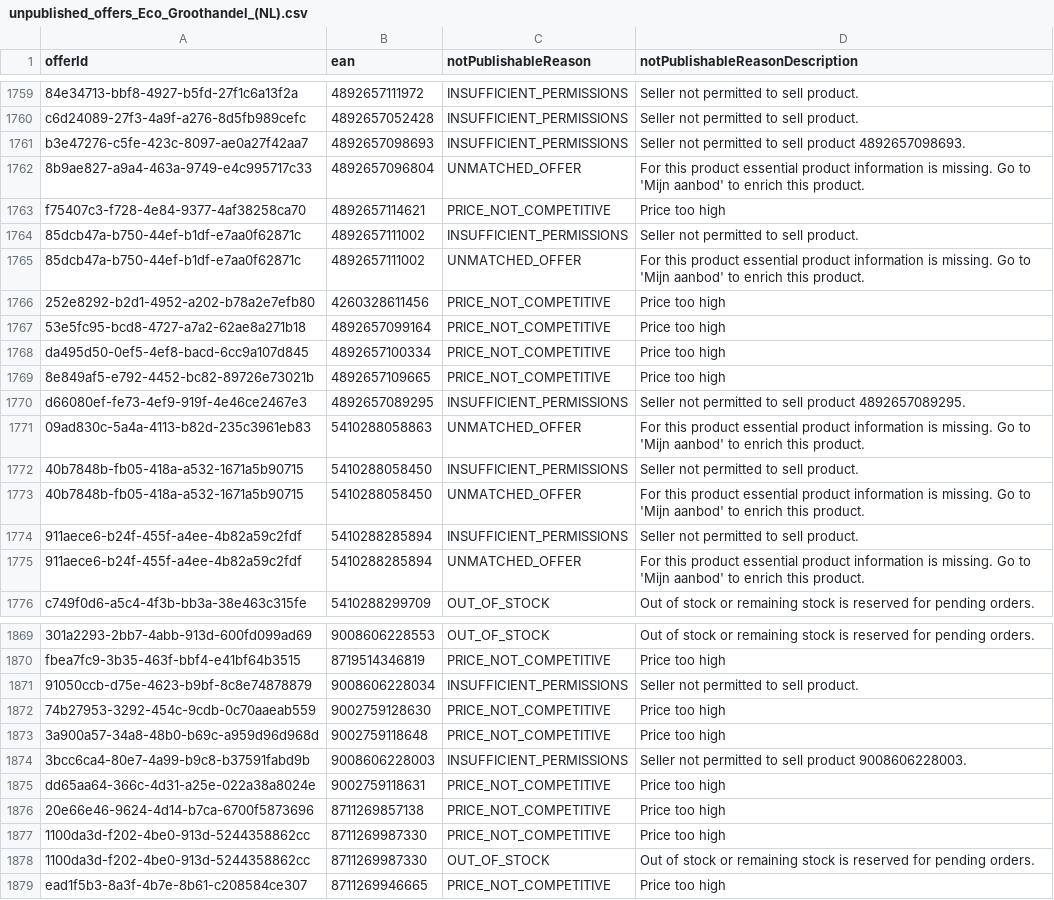
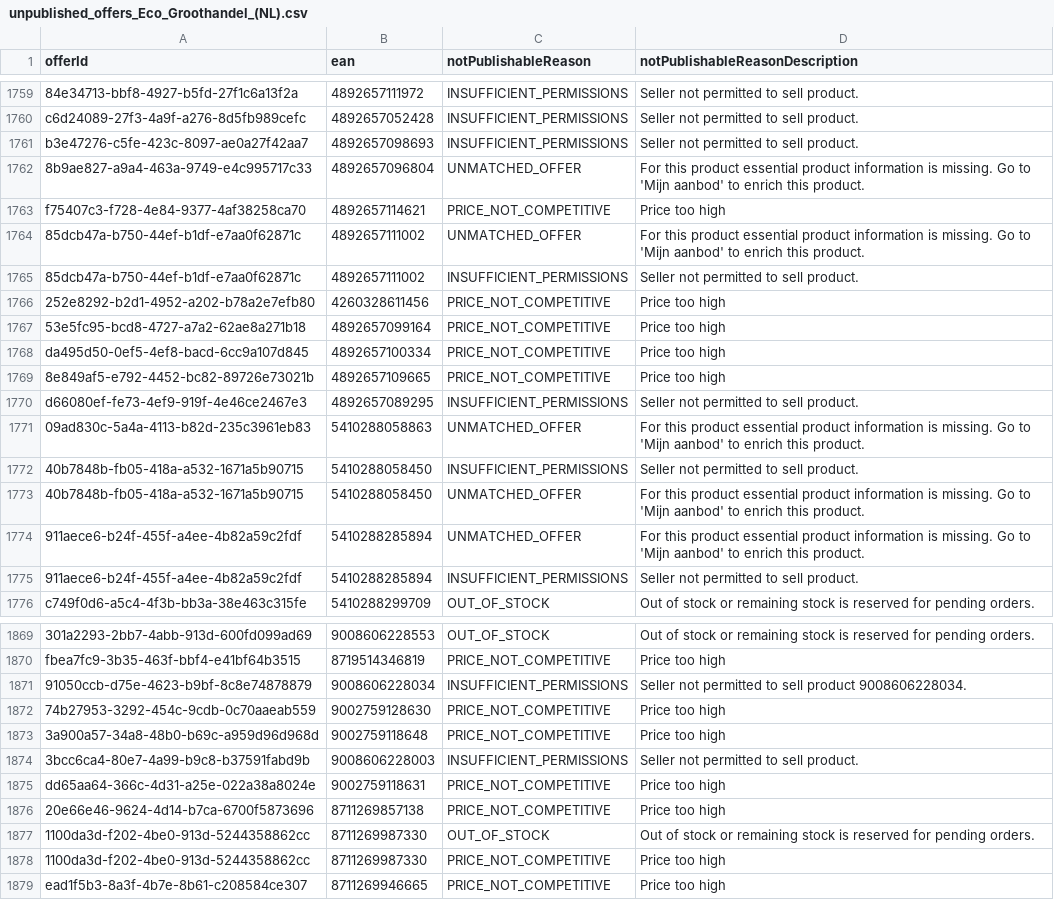
Before and after one commit to semjanssen98/unpublished_offers, a CSV file: unpublished_offers_Eco_Groothandel_(NL).csv, drawn as a sheet; only a part is shown, gaps mark what is left out; the diff covers the shown part only; the diff names each change by its address in the sheet, - before the commit and + after, or states it on an @@ line.

Commit message:
Update CSV files

```diff
--- a/unpublished_offers_Eco_Groothandel_(NL).csv
+++ b/unpublished_offers_Eco_Groothandel_(NL).csv
-D1761 (notPublishableReasonDescription): Seller not permitted to sell product 4892657098693.
+D1761 (notPublishableReasonDescription): Seller not permitted to sell product.
@@ row 1764 moved to row 1765: 85dcb47a-b750-44ef-b1df-e7aa0f62871c @@
-D1770 (notPublishableReasonDescription): Seller not permitted to sell product 4892657089295.
+D1770 (notPublishableReasonDescription): Seller not permitted to sell product.
@@ row 1774 moved to row 1775: 911aece6-b24f-455f-a4ee-4b82a59c2fdf @@
-D1871 (notPublishableReasonDescription): Seller not permitted to sell product.
+D1871 (notPublishableReasonDescription): Seller not permitted to sell product 9008606228034.
-D1874 (notPublishableReasonDescription): Seller not permitted to sell product 9008606228003.
+D1874 (notPublishableReasonDescription): Seller not permitted to sell product.
@@ row 1877 moved to row 1878: 1100da3d-f202-4be0-913d-5244358862cc @@
```
Also changed, not shown: 37 moved rows and 13 edited cells elsewhere in this file.
